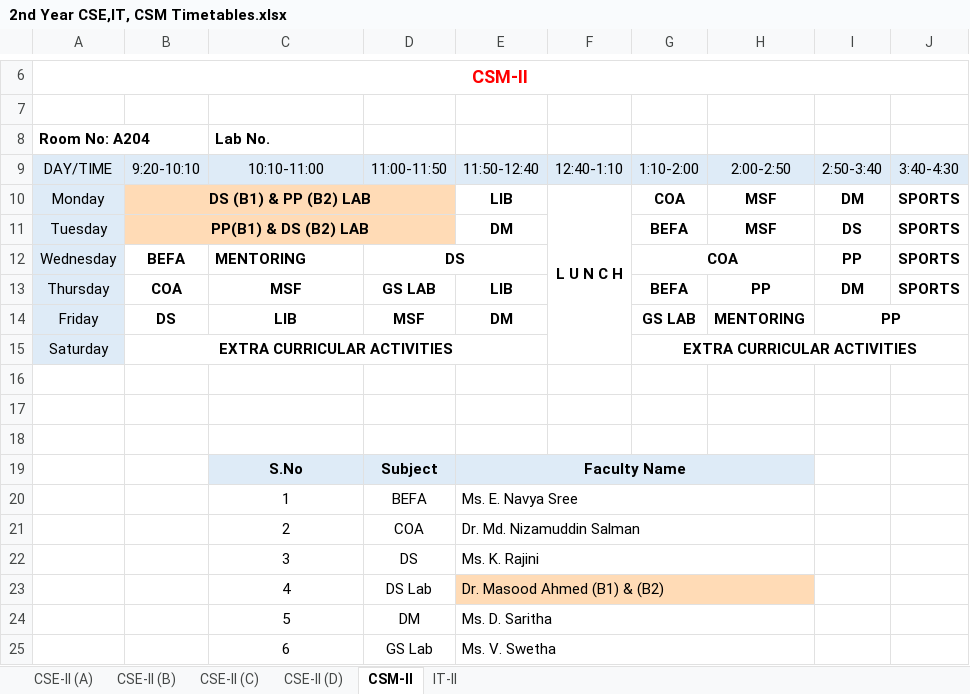
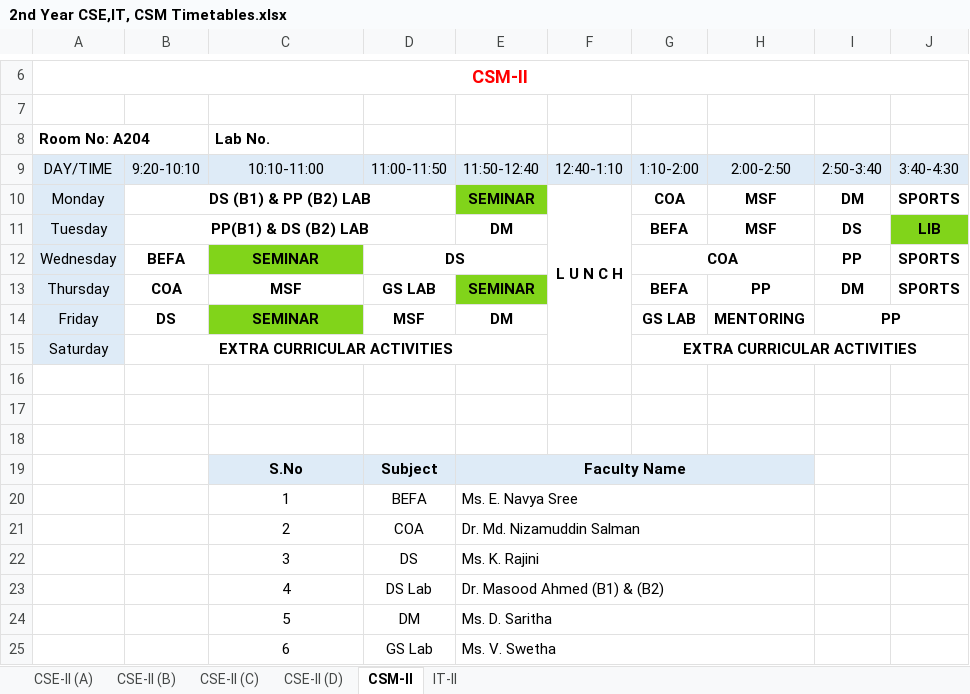
Before and after one commit to 1-rohit/tt, an Excel workbook: 2nd Year CSE,IT, CSM Timetables.xlsx, sheet CSM-II, drawn as a sheet; only a part is shown, gaps mark what is left out; values as stored, in another font and other column widths than the file's, no borders; the diff names each change by its address in the sheet, - before the commit and + after, or states it on an @@ line.

Commit message:
Resolved DS Lab for CSE-2D,IT. Assigned CPE Lab for ECE-1. Assigned PPS-1A to Ms. Keerthi and Kept PPS-1E on Thu(4th Period) from Wednesday. Switched PPS-1D(Mr. Krishna Rao) from Wed(8th Period) to Tue(3rd Period). Replaced Library hour to Seminar hours in the forenoon hours.

```diff
--- a/2nd Year CSE,IT, CSM Timetables.xlsx (sheet CSM-II)
+++ b/2nd Year CSE,IT, CSM Timetables.xlsx (sheet CSM-II)
-B10:D11 fill: #FFDBB6
+B10:D11 fill: none
-E10: LIB
+E10: SEMINAR
-E10 fill: none
+E10 fill: #81D41A
-J11: SPORTS
+J11: LIB
-J11 fill: none
+J11 fill: #81D41A
-C12 (Lab No.): MENTORING
+C12 (Lab No.): SEMINAR
@@ C12 fill: none → #81D41A, alignment: left → center @@
-E13: LIB
+E13: SEMINAR
-E13 fill: none
+E13 fill: #81D41A
-C14 (Lab No.): LIB
+C14 (Lab No.): SEMINAR
-C14 fill: none
+C14 fill: #81D41A
-E23:H23 fill: #FFDBB6
+E23:H23 fill: none
```
Also changed, not shown: sheet IT-II, sheet CSE-II (A), sheet CSE-II (B), sheet CSE-II (C), sheet CSE-II (D), 1st Year CSE, CSM, CS, DS, ECE Timetables.xlsx, Faculty Time Table-CSE,IT.xlsx.
